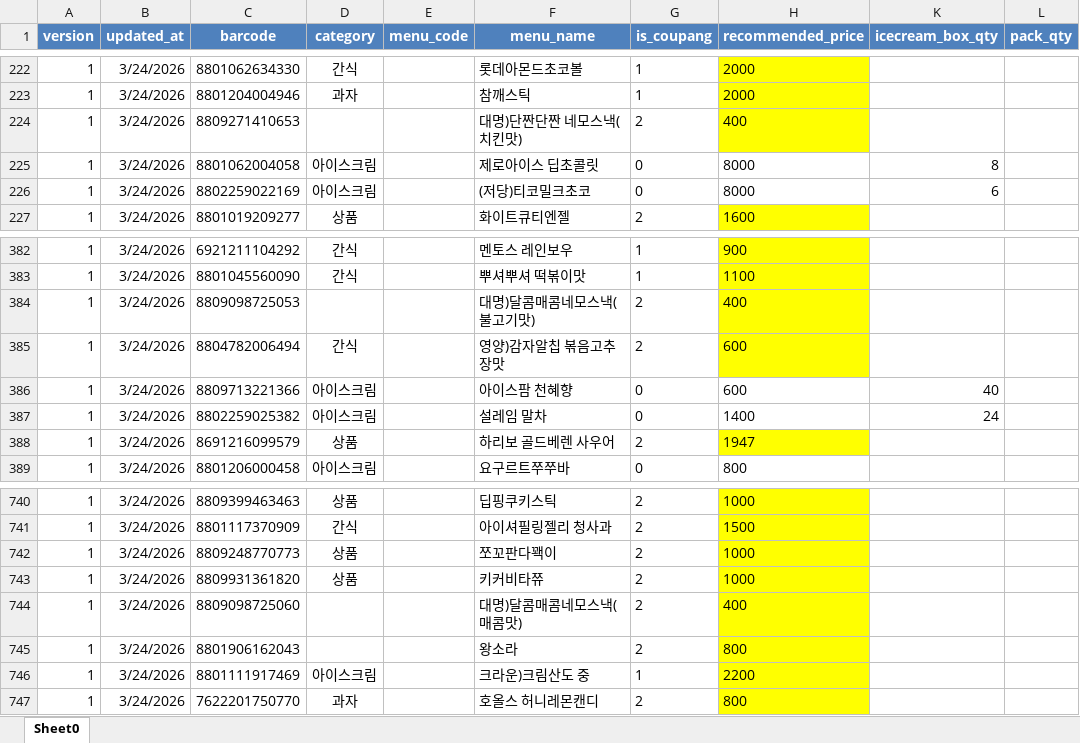
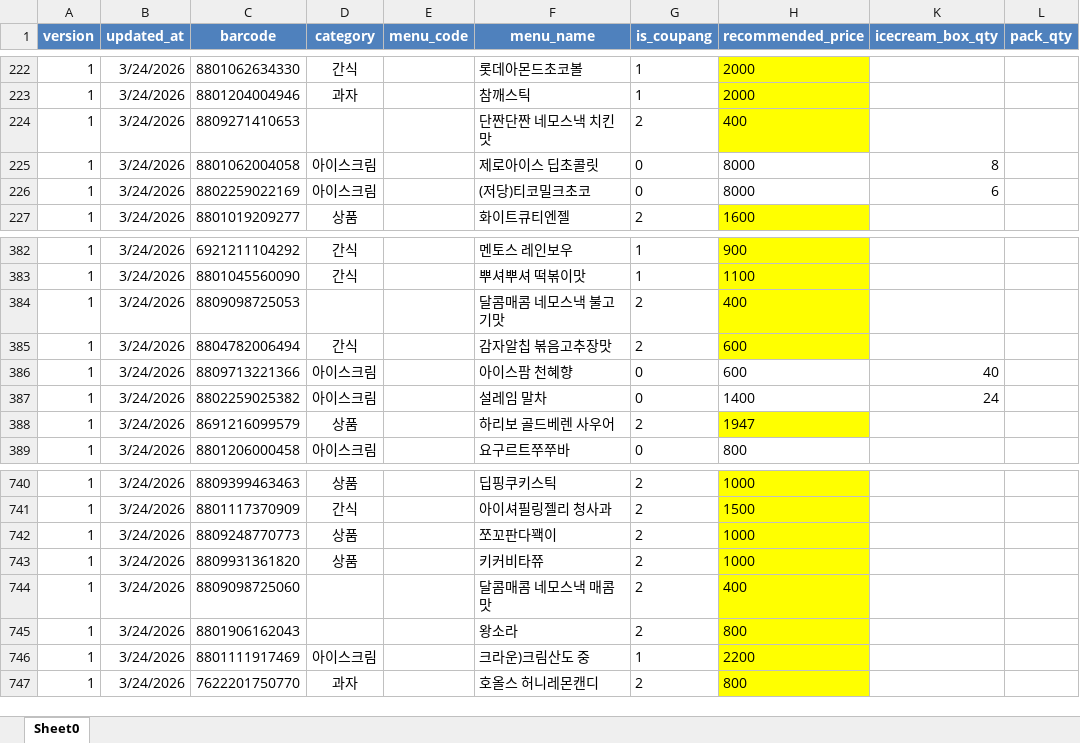
Before and after one commit to JAKEJeong113/is-order, an Excel workbook: coupang_catalog_sample_2.xlsx, sheet Sheet0, drawn as a sheet; only a part is shown, gaps mark what is left out; values as stored, in another font and other column widths than the file's, no borders; the diff names each change by its address in the sheet, - before the commit and + after, or states it on an @@ line.

Commit message:
Add Yamimall auto cart and update catalog

```diff
--- a/coupang_catalog_sample_2.xlsx (sheet Sheet0)
+++ b/coupang_catalog_sample_2.xlsx (sheet Sheet0)
-F224 (menu_name): 대명)단짠단짠 네모스낵(치킨맛)
+F224 (menu_name): 단짠단짠 네모스낵 치킨맛
-F384 (menu_name): 대명)달콤매콤네모스낵(불고기맛)
+F384 (menu_name): 달콤매콤 네모스낵 불고기맛
-F385 (menu_name): 영양)감자알칩 볶음고추장맛
+F385 (menu_name): 감자알칩 볶음고추장맛
-F744 (menu_name): 대명)달콤매콤네모스낵(매콤맛)
+F744 (menu_name): 달콤매콤 네모스낵 매콤맛
```
Also changed, not shown: 1 other file.
